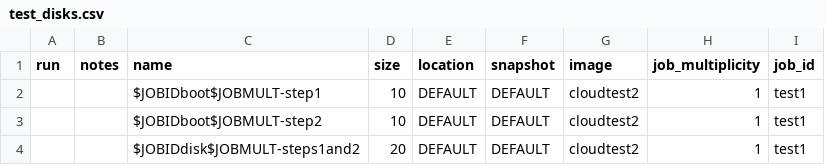
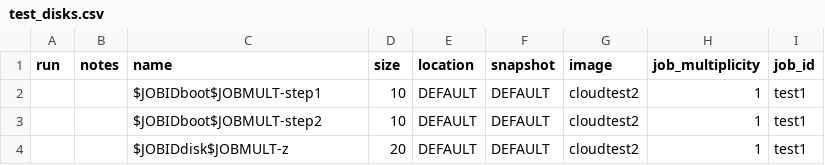
Before and after one commit to collinmelton/DynamicDiskCloudSoftware, a CSV file: Master/test_disks.csv, drawn as a sheet.

```diff
--- a/Master/test_disks.csv
+++ b/Master/test_disks.csv
@@ -3,2 +3,2 @@ run,notes,name,size,location,snapshot,image,job_multiplicity,job_id
 ,,$JOBIDboot$JOBMULT-step2,10,DEFAULT,DEFAULT,cloudtest2,1,test1
-,,$JOBIDdisk$JOBMULT-steps1and2,20,DEFAULT,DEFAULT,cloudtest2,1,test1
+,,$JOBIDdisk$JOBMULT-z,20,DEFAULT,DEFAULT,cloudtest2,1,test1
```
Also changed, not shown: Master/test_instances.csv, 1 other file.
